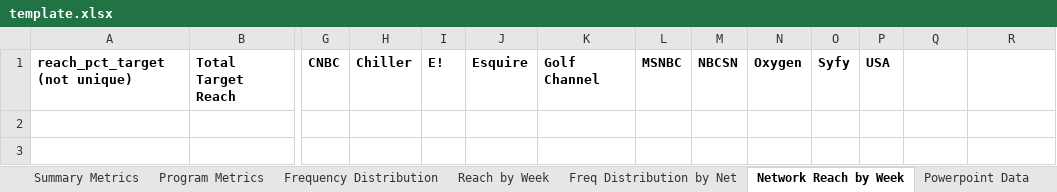
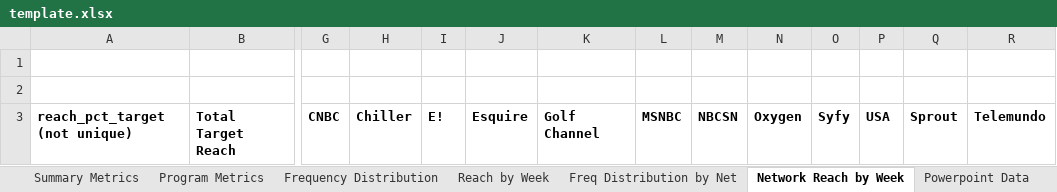
Before and after one commit to davidottogonzalez/Post-to-Summary, an Excel workbook: template.xlsx, sheet Network Reach by Week, drawn as a sheet; only a part is shown, gaps mark what is left out; values as stored, in another font and other column widths than the file's, no borders; addresses are those after the commit; rows hold the shown columns only; the diff names each change by its address in the sheet, - before the commit and + after, or states it on an @@ line.

Commit message:
Format and separate equiv and unequiv for network reach by week tab

```diff
--- a/template.xlsx (sheet Network Reach by Week)
+++ b/template.xlsx (sheet Network Reach by Week)
+row 1: (empty)
+row 2: (empty)
-Q3: (empty)
+Q3: Sprout
-R3: (empty)
+R3: Telemundo
```
Also changed, not shown: sheet Freq Distribution by Net, sheet Reach by Week, 1 other file.
